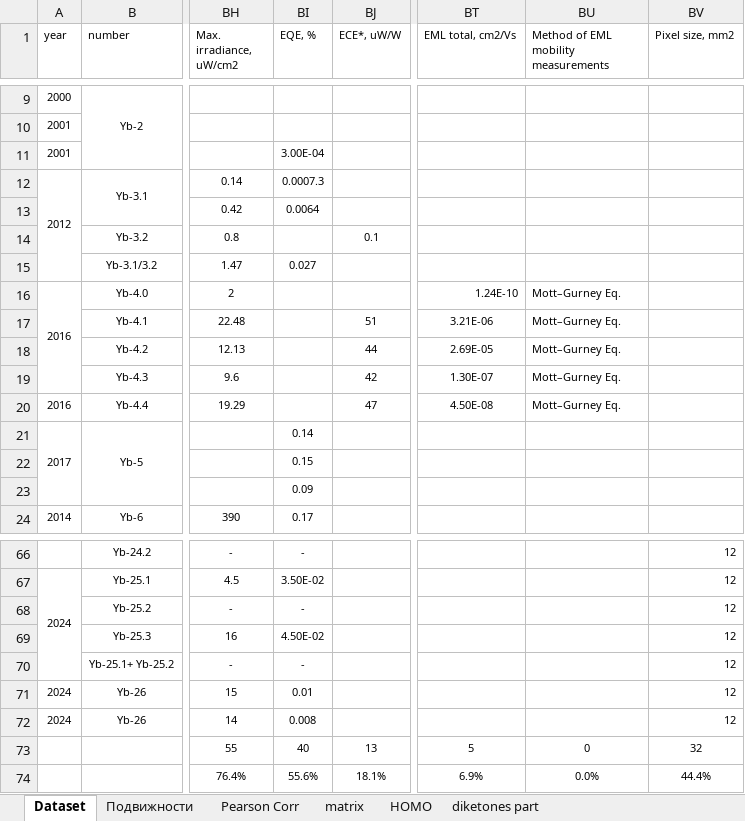
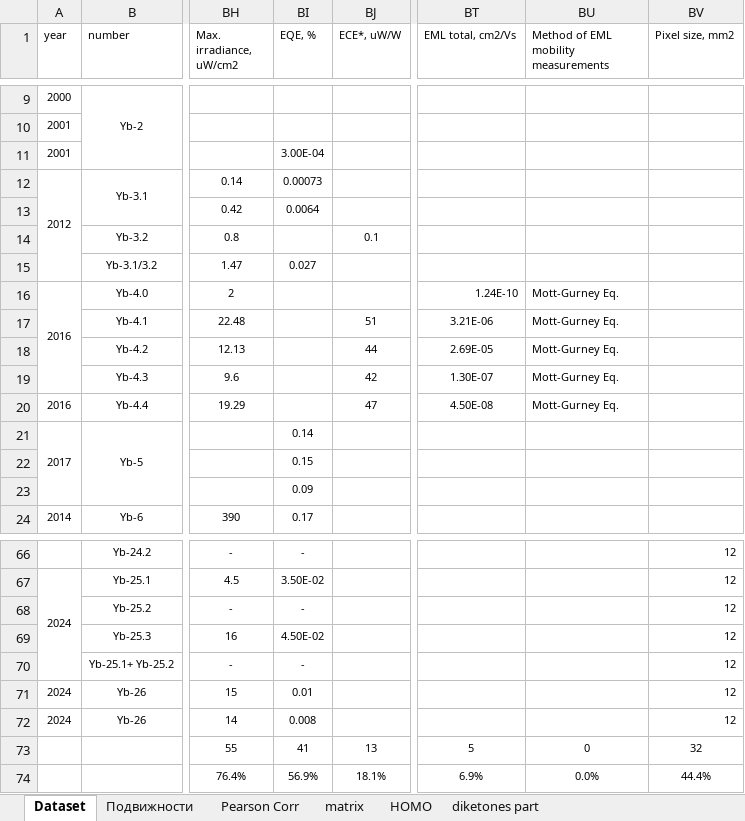
Before and after one commit to Lamblador/Yb_OLED_Dataset, an Excel workbook: yb_oled_data.xlsx, sheet Dataset, drawn as a sheet; only a part is shown, gaps mark what is left out; values as stored, in another font and other column widths than the file's, no borders; the diff names each change by its address in the sheet, - before the commit and + after, or states it on an @@ line.

```diff
--- a/yb_oled_data.xlsx (sheet Dataset)
+++ b/yb_oled_data.xlsx (sheet Dataset)
-BI12 (EQE, %): 0.0007.3
+BI12 (EQE, %): 0.00073
-BU16:BU20: Mott–Gurney Eq.
+BU16:BU20: Mott-Gurney Eq.
-BI73 (EQE, %): 40
+BI73 (EQE, %): 41
-BI74 (EQE, %): 55.6%
+BI74 (EQE, %): 56.9%
```
Also changed, not shown: 1 other file.
